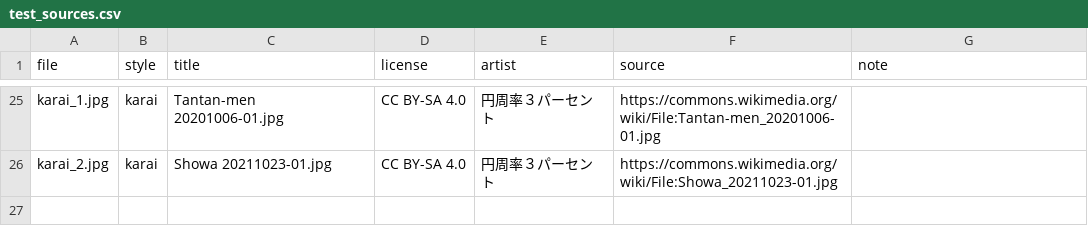
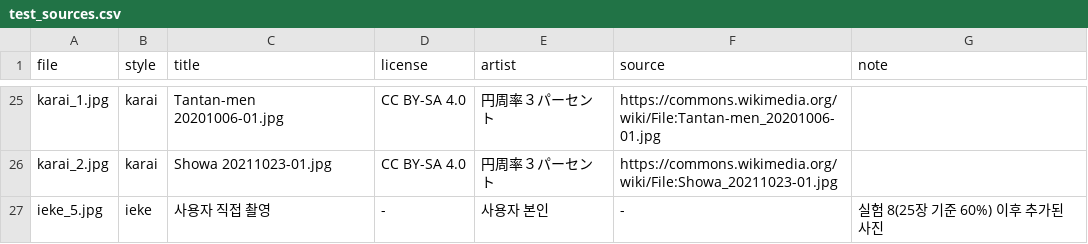
Before and after one commit to Mal-Mi-Jal/ramen-vision-bot, a CSV file: data/test_sources.csv, drawn as a sheet; only a part is shown, gaps mark what is left out; the diff names each change by its address in the sheet, - before the commit and + after, or states it on an @@ line.

```diff
--- a/data/test_sources.csv
+++ b/data/test_sources.csv
+row 27: ieke_5.jpg | ieke | 사용자 직접 촬영 | - | 사용자 본인 | - | 실험 8(25장 기준 60%) 이후 추가된 사진
```
Also changed, not shown: 1 other file.
